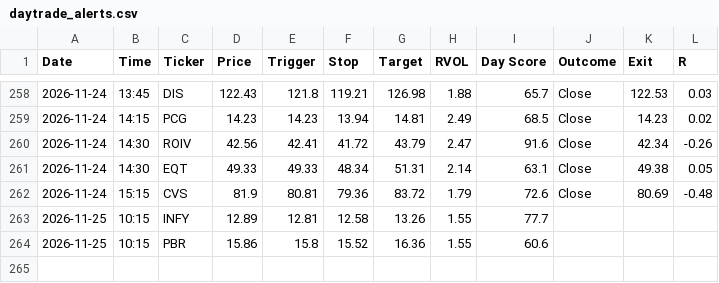
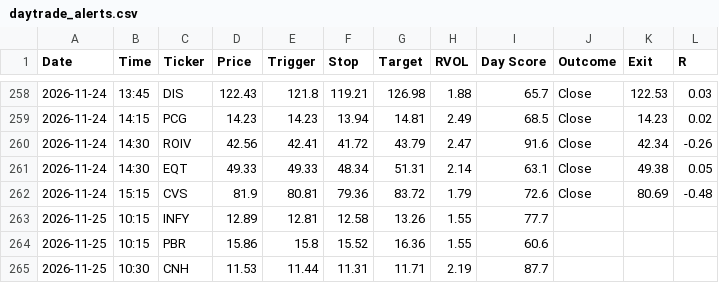
Before and after one commit to wolfmanex/trading-dashboard, a CSV file: daytrade_alerts.csv, drawn as a sheet; only a part is shown, gaps mark what is left out.

```diff
--- a/daytrade_alerts.csv
+++ b/daytrade_alerts.csv
@@ -264 +264,2 @@ Date,Time,Ticker,Price,Trigger,Stop,Target,RVOL,Day Score,Outcome,Exit,R
 2026-11-25,10:15,PBR,15.86,15.8,15.52,16.36,1.55,60.6,,,
+2026-11-25,10:30,CNH,11.53,11.44,11.31,11.71,2.19,87.7,,,
```
